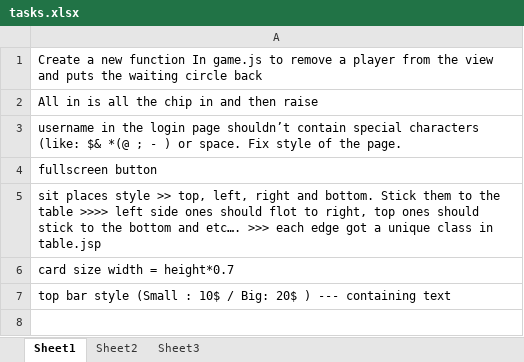
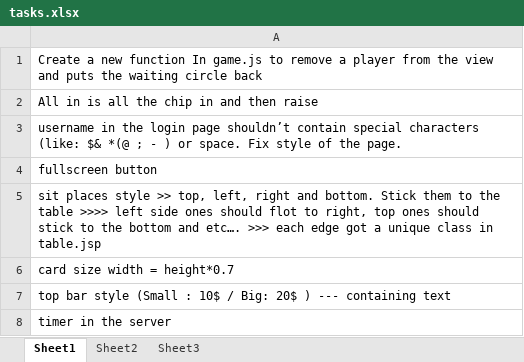
Before and after one commit to amirsaleh-salehzadeh/ICryptoPoker, an Excel workbook: tasks.xlsx, sheet Sheet1, drawn as a sheet; values as stored, in another font and other column widths than the file's, no borders; the diff names each change by its address in the sheet, - before the commit and + after, or states it on an @@ line.

```diff
--- a/tasks.xlsx (sheet Sheet1)
+++ b/tasks.xlsx (sheet Sheet1)
+row 8: timer in the server
```
Also changed, not shown: 9 other files.
